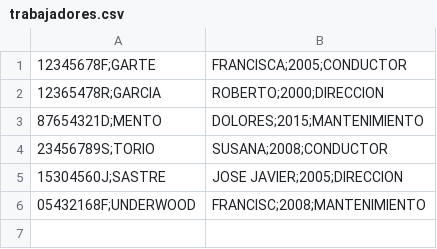
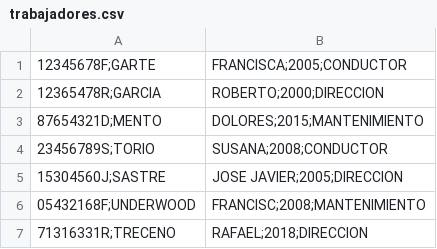
Before and after one commit to rafa13o/GestionEmpresaAutobuses, a CSV file: trabajadores.csv, drawn as a sheet.

```diff
--- a/trabajadores.csv
+++ b/trabajadores.csv
@@ -6 +6,2 @@
 05432168F;UNDERWOOD, FRANCISC;2008;MANTENIMIENTO
+71316331R;TRECENO, RAFAEL;2018;DIRECCION
```
Also changed, not shown: 13 other files.
